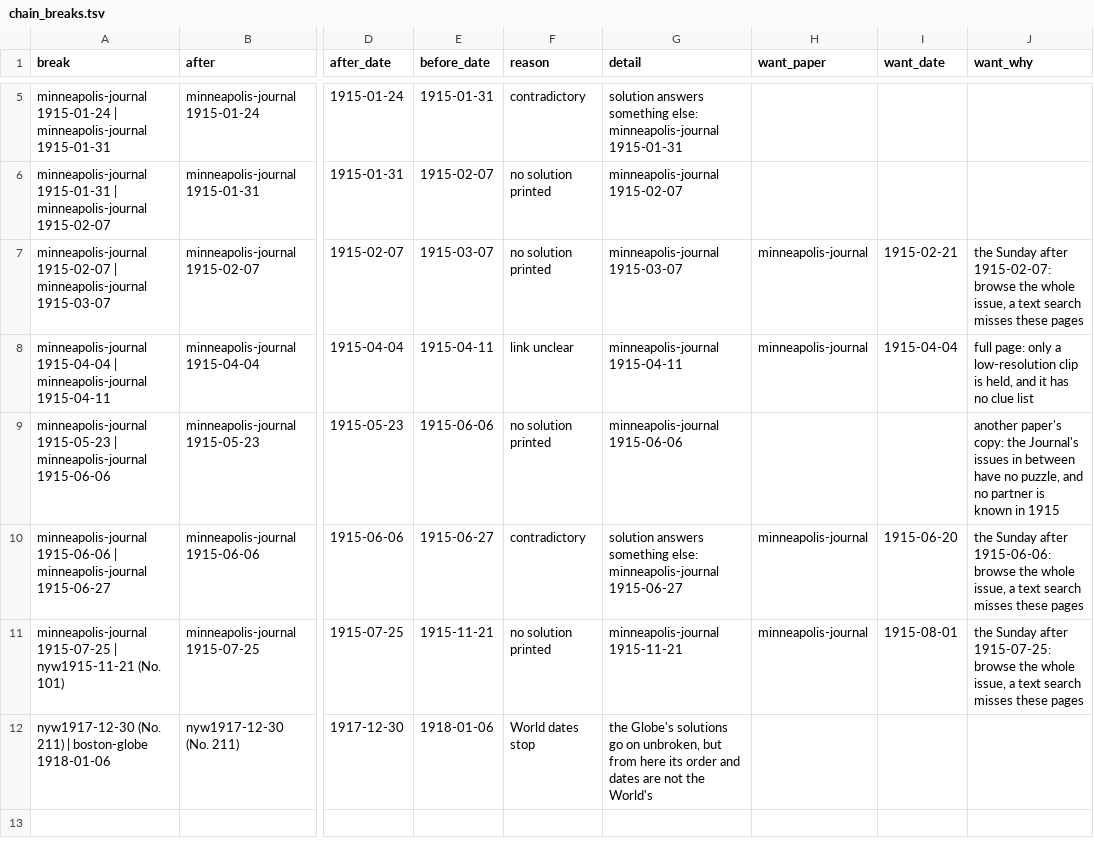
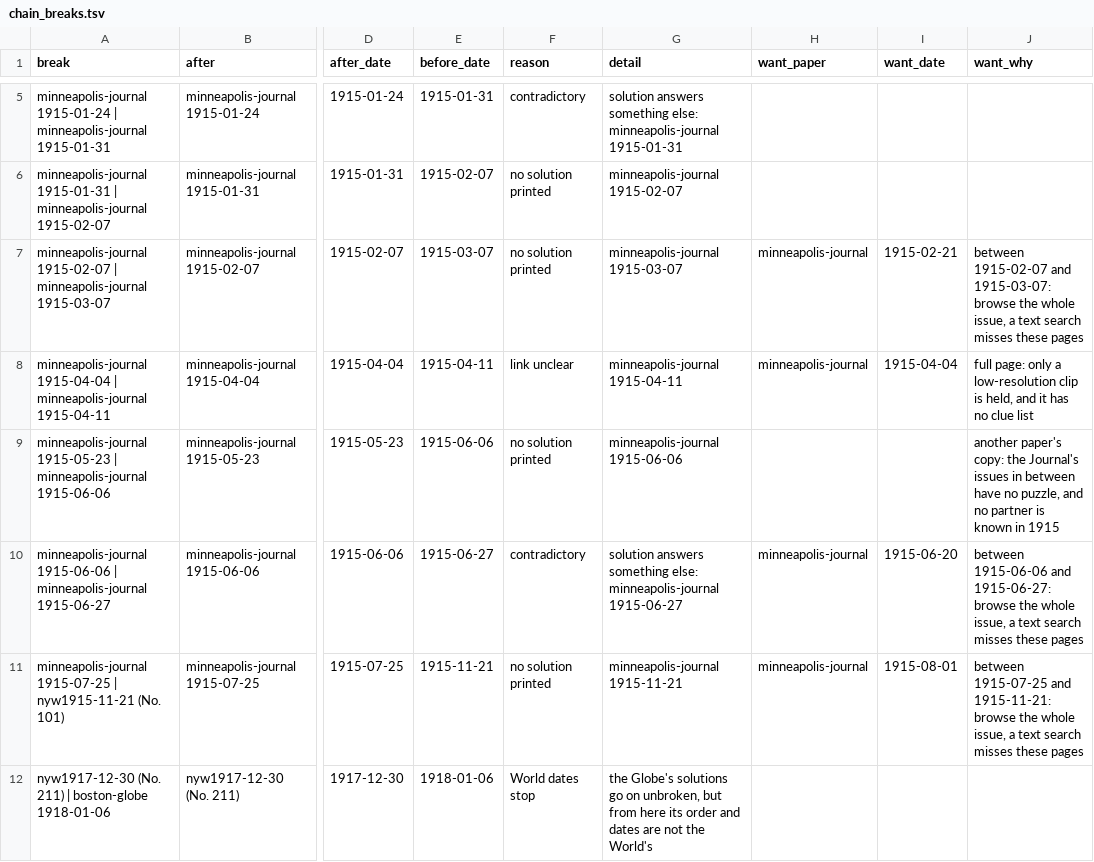
Before and after one commit to EveryPuzzleProject/newyorkworld, a TSV file: chain_breaks.tsv, drawn as a sheet; only a part is shown, gaps mark what is left out; the diff names each change by its address in the sheet, - before the commit and + after, or states it on an @@ line.

```diff
--- a/chain_breaks.tsv
+++ b/chain_breaks.tsv
-J7 (want_why): the Sunday after 1915-02-07: browse the…
+J7 (want_why): between 1915-02-07 and 1915-03-07: browse the…
-J10 (want_why): the Sunday after 1915-06-06: browse the…
+J10 (want_why): between 1915-06-06 and 1915-06-27: browse the…
-J11 (want_why): the Sunday after 1915-07-25: browse the…
+J11 (want_why): between 1915-07-25 and 1915-11-21: browse the…
```
Also changed, not shown: wanted.tsv, 1 other file.
